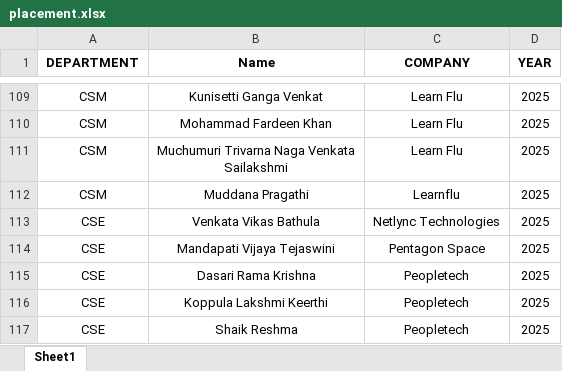
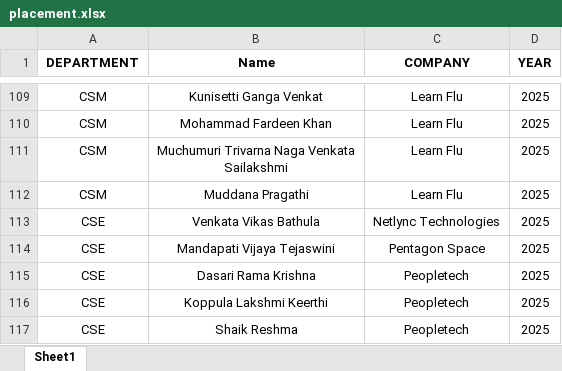
Before and after one commit to eb8Dev/CIET-CB, an Excel workbook: pyver/data/placement.xlsx, sheet Sheet1, drawn as a sheet; only a part is shown, gaps mark what is left out; values as stored, in another font and other column widths than the file's, no borders; the diff names each change by its address in the sheet, - before the commit and + after, or states it on an @@ line.

```diff
--- a/pyver/data/placement.xlsx (sheet Sheet1)
+++ b/pyver/data/placement.xlsx (sheet Sheet1)
-C112 (COMPANY): Learnflu
+C112 (COMPANY): Learn Flu
```
Also changed, not shown: pyver/data/boyshostel_structure.xlsx, pyver/data/faculty_data.xlsx, 21 other files.
